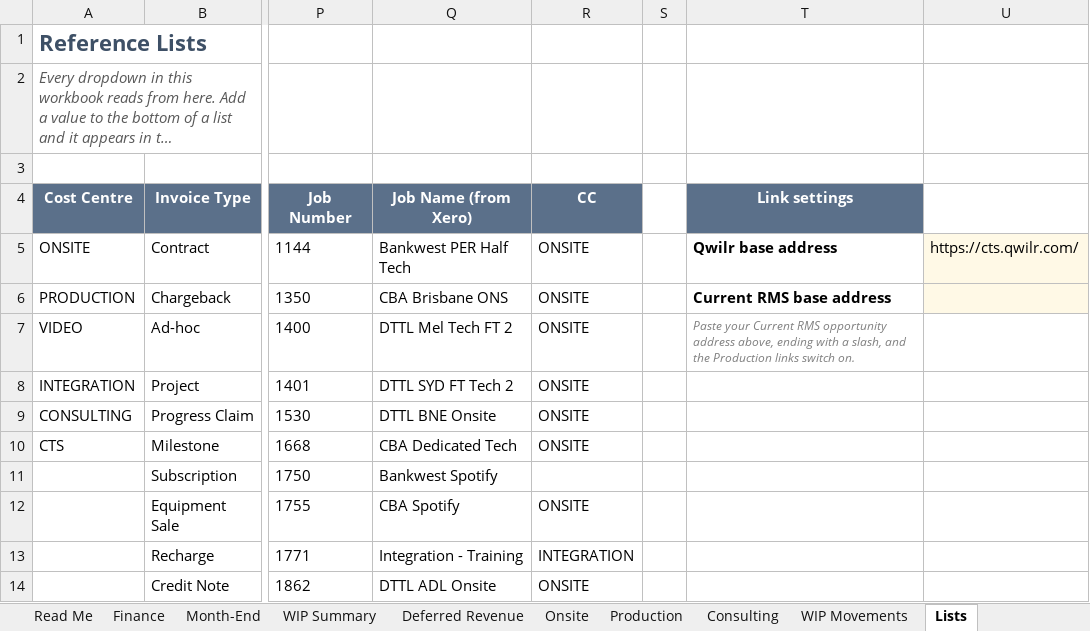
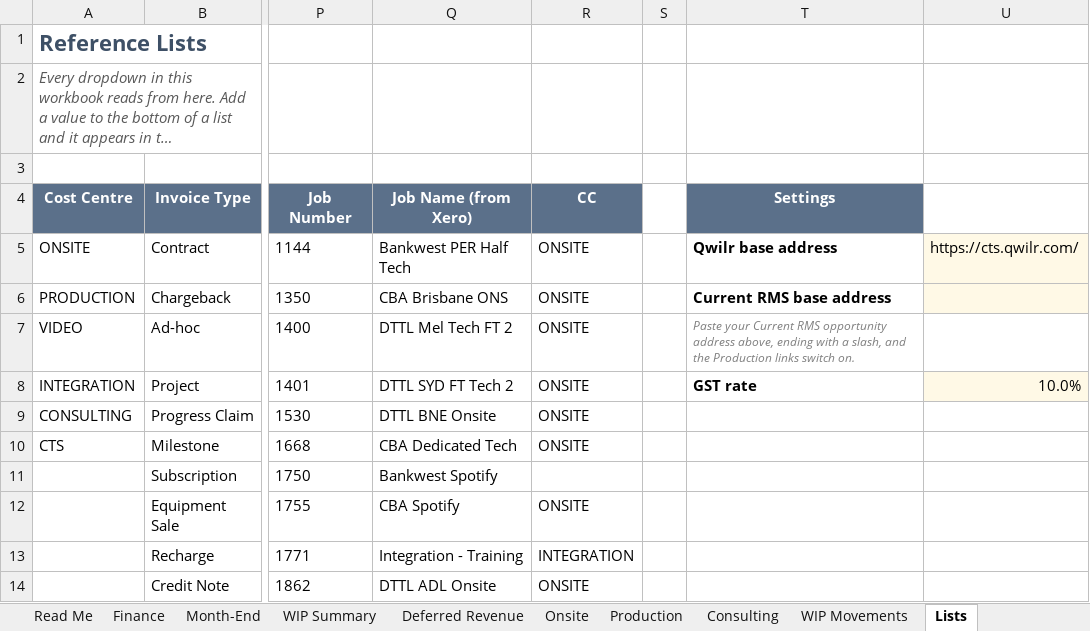
Before and after one commit to WesleyNelson-O33/Claude, an Excel workbook: reporting/FY27_Revenue_Tracker_v3.xlsx, sheet Lists, drawn as a sheet; only a part is shown, gaps mark what is left out; long unchanged cells end in …; values as stored, in another font and other column widths than the file's, no borders; the diff names each change by its address in the sheet, - before the commit and + after, or states it on an @@ line.

```diff
--- a/reporting/FY27_Revenue_Tracker_v3.xlsx (sheet Lists)
+++ b/reporting/FY27_Revenue_Tracker_v3.xlsx (sheet Lists)
-T4: Link settings
+T4: Settings
-T8 (Settings): (empty)
+T8 (Settings): GST rate
-U8: (empty)
+U8: 10.0%
-U8 fill: none
+U8 fill: #FFF9E6
```
Also changed, not shown: sheet Production, sheet Consulting, sheet Finance, sheet Onsite, sheet WIP Movements, sheet Read Me, 1 other file.
